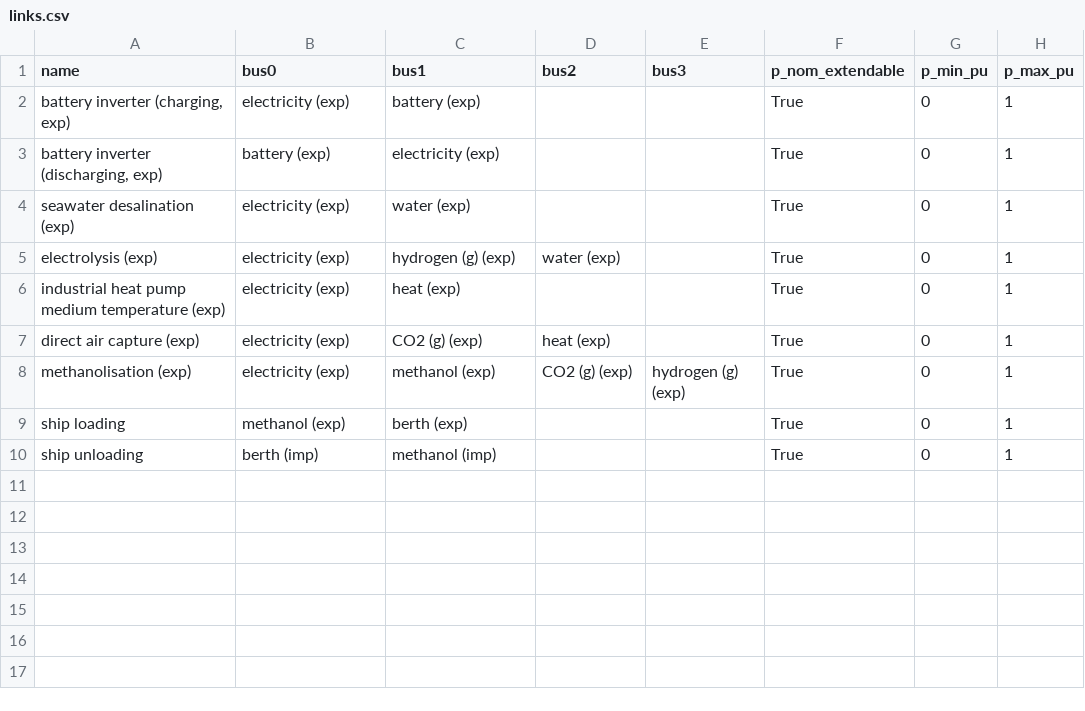
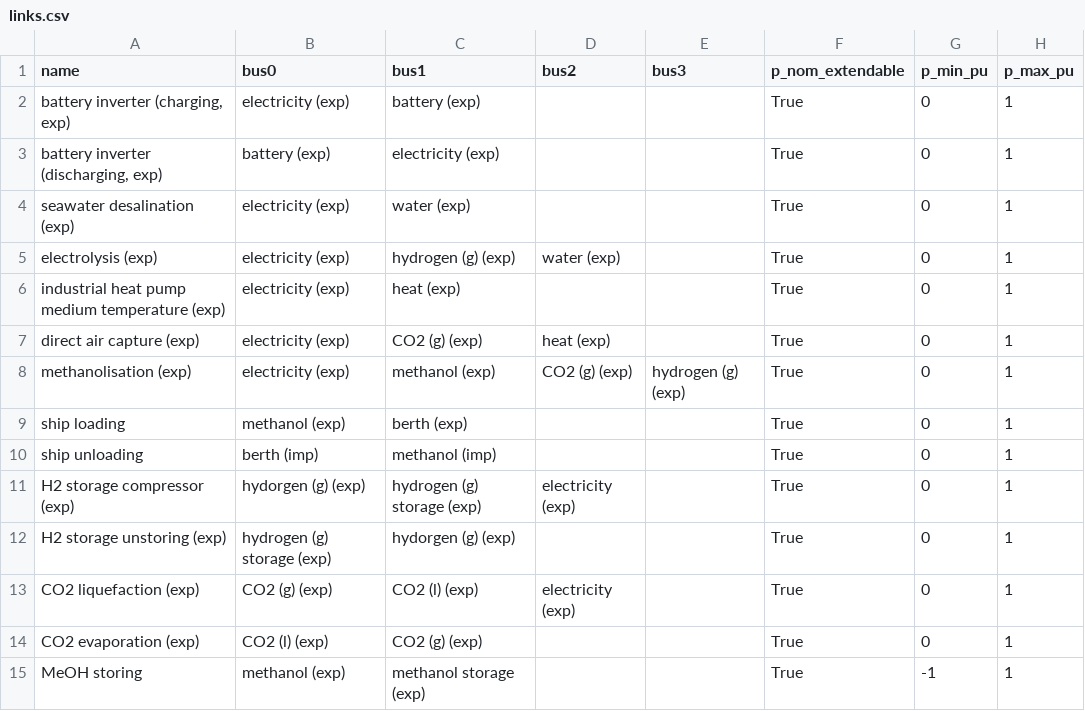
Before and after one commit to euronion/trace, a CSV file: escs/shipping-meoh/links.csv, drawn as a sheet; the diff names each change by its address in the sheet, - before the commit and + after, or states it on an @@ line.

Commit message:
Add CO2 (compressed) and methanol storage costs.

```diff
--- a/escs/shipping-meoh/links.csv
+++ b/escs/shipping-meoh/links.csv
+row 11: H2 storage compressor (exp) | hydorgen (g) (exp) | hydrogen (g) storage (exp) | electricity (exp) |  | True | 0 | 1
+row 12: H2 storage unstoring (exp) | hydrogen (g) storage (exp) | hydorgen (g) (exp) |  |  | True | 0 | 1
+row 13: CO2 liquefaction (exp) | CO2 (g) (exp) | CO2 (l) (exp) | electricity (exp) |  | True | 0 | 1
+row 14: CO2 evaporation (exp) | CO2 (l) (exp) | CO2 (g) (exp) |  |  | True | 0 | 1
+row 15: MeOH storing | methanol (exp) | methanol storage (exp) |  |  | True | -1 | 1
```
Also changed, not shown: data/efficiencies.csv, escs/shipping-meoh/buses.csv, 1 other file.
